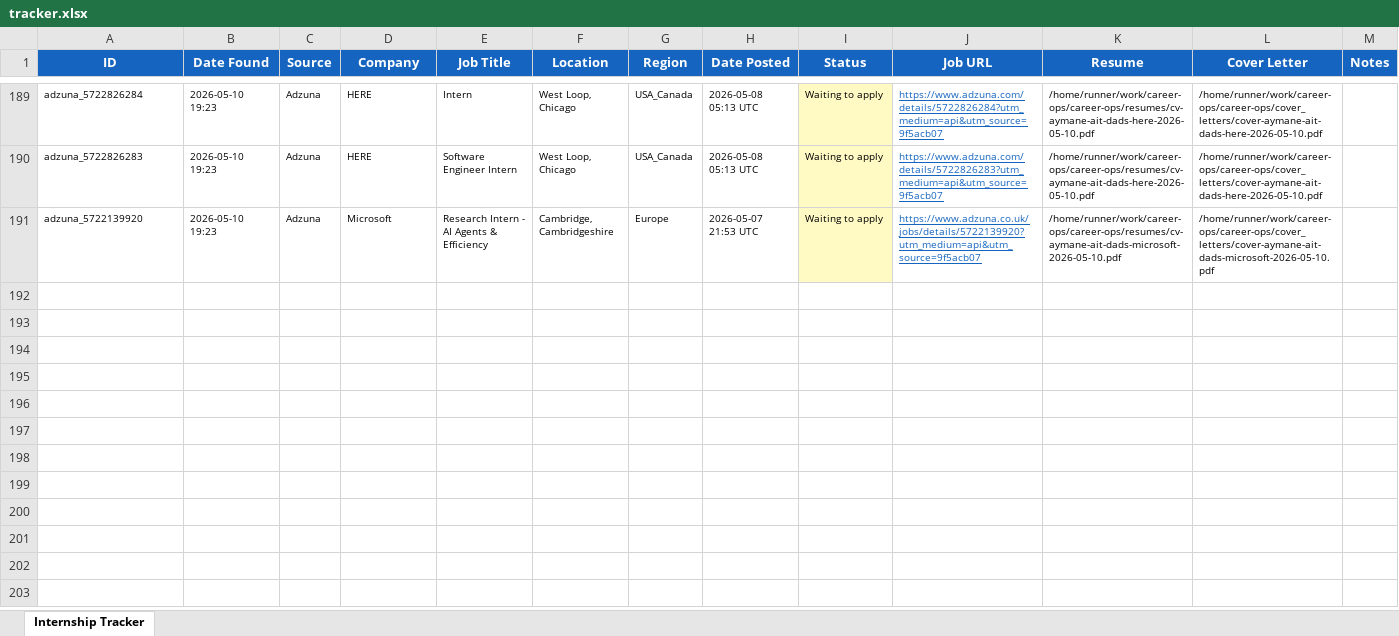
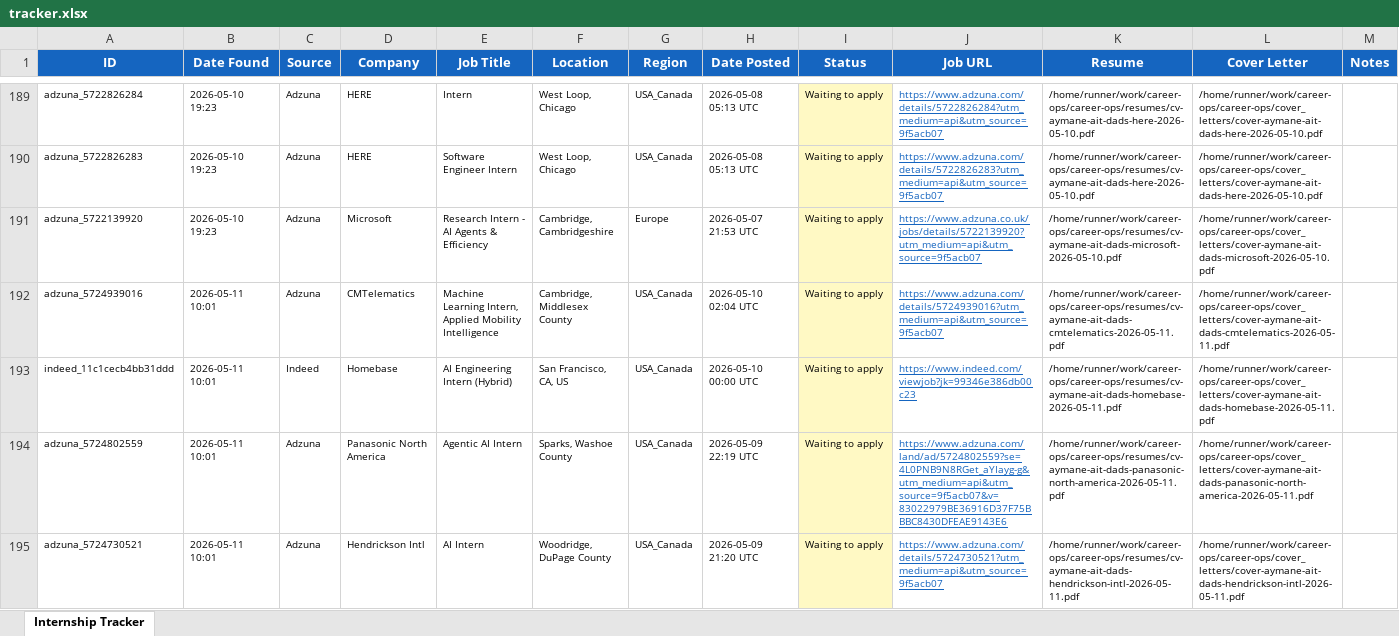
Before and after one commit to aaitdads16/career-ops, an Excel workbook: data/tracker.xlsx, sheet Internship Tracker, drawn as a sheet; only a part is shown, gaps mark what is left out; values as stored, in another font and other column widths than the file's, no borders; the diff covers the shown part only; the diff names each change by its address in the sheet, - before the commit and + after, or states it on an @@ line.

Commit message:
chore: update tracker + dashboard 2026-05-11 10:01 UTC [skip ci]

```diff
--- a/data/tracker.xlsx (sheet Internship Tracker)
+++ b/data/tracker.xlsx (sheet Internship Tracker)
+row 192: adzuna_5724939016 | 2026-05-11 10:01 | Adzuna | CMTelematics | Machine Learning Intern, Applied Mobility Intelligence | Cambridge, Middlesex County | USA_Canada | 2026-05-10 02:04 UTC | Waiting to apply | https://www.adzuna.com/details/5724939016?utm_medium=api&utm_source=9f5acb07 | /home/runner/work/career-ops/career-ops/resumes/cv-aymane-ait-dads-cmtelematics-2026-05-11.pdf | /home/runner/work/career-ops/career-ops/cover_letters/cover-aymane-ait-dads-cmtelematics-2026-05-11.pdf
+row 193: indeed_11c1cecb4bb31ddd | 2026-05-11 10:01 | Indeed | Homebase | AI Engineering Intern (Hybrid) | San Francisco, CA, US | USA_Canada | 2026-05-10 00:00 UTC | Waiting to apply | https://www.indeed.com/viewjob?jk=99346e386db00c23 | /home/runner/work/career-ops/career-ops/resumes/cv-aymane-ait-dads-homebase-2026-05-11.pdf | /home/runner/work/career-ops/career-ops/cover_letters/cover-aymane-ait-dads-homebase-2026-05-11.pdf
+row 194: adzuna_5724802559 | 2026-05-11 10:01 | Adzuna | Panasonic North America | Agentic AI Intern | Sparks, Washoe County | USA_Canada | 2026-05-09 22:19 UTC | Waiting to apply | https://www.adzuna.com/land/ad/5724802559?se=4L0PNB9N8RGet_aYIayg-g&utm_medium=api&utm_source=9f5acb07&v=83022979BE36916D37F75BBBC8430DFEAE9143E6 | /home/runner/work/career-ops/career-ops/resumes/cv-aymane-ait-dads-panasonic-north-america-2026-05-11.pdf | /home/runner/work/career-ops/career-ops/cover_letters/cover-aymane-ait-dads-panasonic-north-america-2026-05-11.pdf
+row 195: adzuna_5724730521 | 2026-05-11 10:01 | Adzuna | Hendrickson Intl | AI Intern | Woodridge, DuPage County | USA_Canada | 2026-05-09 21:20 UTC | Waiting to apply | https://www.adzuna.com/details/5724730521?utm_medium=api&utm_source=9f5acb07 | /home/runner/work/career-ops/career-ops/resumes/cv-aymane-ait-dads-hendrickson-intl-2026-05-11.pdf | /home/runner/work/career-ops/career-ops/cover_letters/cover-aymane-ait-dads-hendrickson-intl-2026-05-11.pdf
```
Also changed, not shown: 3 added rows, 2 edited cells and cell formats elsewhere in this sheet, 28 other files.
